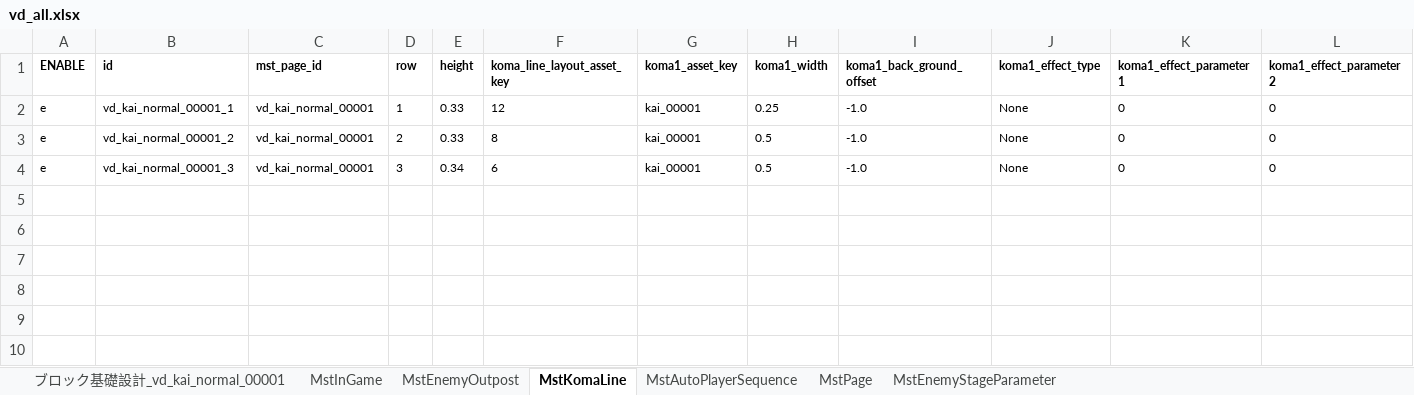
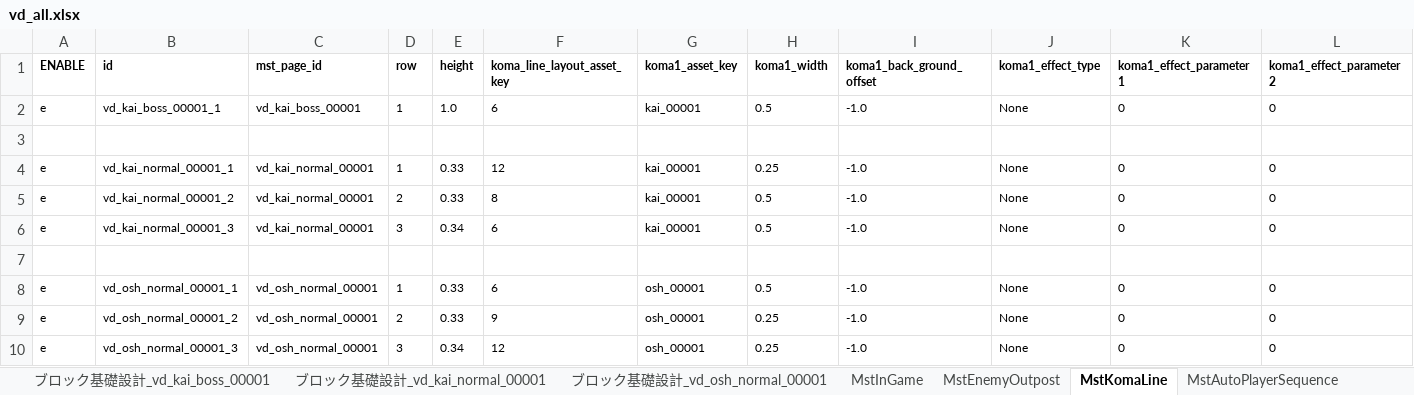
Before and after one commit to Wonderplanet/glow-brain, an Excel workbook: domain/tasks/20260311_202700_vd_masterdata_ingame_generation/vd_all/vd_all.xlsx, sheet MstKomaLine, drawn as a sheet; only a part is shown; values as stored, in another font and other column widths than the file's, no borders; rows hold the shown columns only; the diff names each change by its address in the sheet, - before the commit and + after, or states it on an @@ line.

```diff
--- a/domain/tasks/20260311_202700_vd_masterdata_ingame_generation/vd_all/vd_all.xlsx (sheet MstKomaLine)
+++ b/domain/tasks/20260311_202700_vd_masterdata_ingame_generation/vd_all/vd_all.xlsx (sheet MstKomaLine)
+sheet tab: ブロック基礎設計_vd_kai_boss_00001
+sheet tab: ブロック基礎設計_vd_osh_normal_00001
+row 2: e | vd_kai_boss_00001_1 | vd_kai_boss_00001 | 1 | 1.0 | 6 | kai_00001 | 0.5 | -1.0 | None | 0 | 0
+row 3: (empty)
+row 7: (empty)
+row 8: e | vd_osh_normal_00001_1 | vd_osh_normal_00001 | 1 | 0.33 | 6 | osh_00001 | 0.5 | -1.0 | None | 0 | 0
+row 9: e | vd_osh_normal_00001_2 | vd_osh_normal_00001 | 2 | 0.33 | 9 | osh_00001 | 0.25 | -1.0 | None | 0 | 0
+row 10: e | vd_osh_normal_00001_3 | vd_osh_normal_00001 | 3 | 0.34 | 12 | osh_00001 | 0.25 | -1.0 | None | 0 | 0
```
Also changed, not shown: sheet MstAutoPlayerSequence, sheet MstInGame, sheet MstEnemyOutpost, sheet MstPage.
